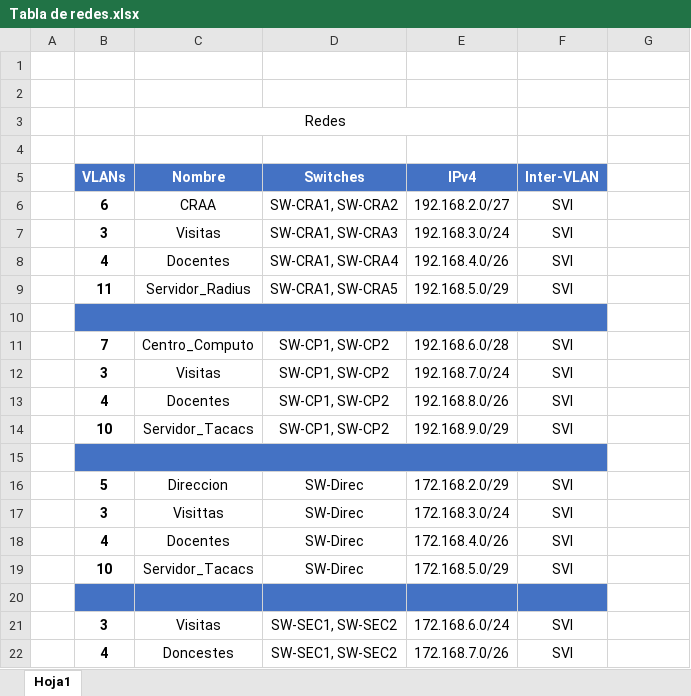
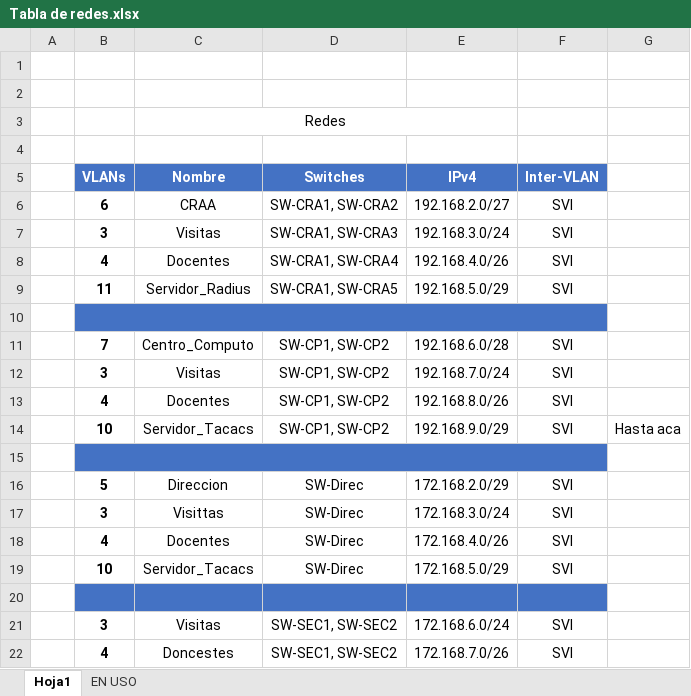
Before and after one commit to Franklin13620/Propuesta-Red-LAN, an Excel workbook: assets/Tabla de redes.xlsx, sheet Hoja1, drawn as a sheet; values as stored, in another font and other column widths than the file's, no borders; the diff names each change by its address in the sheet, - before the commit and + after, or states it on an @@ line.

```diff
--- a/assets/Tabla de redes.xlsx (sheet Hoja1)
+++ b/assets/Tabla de redes.xlsx (sheet Hoja1)
+sheet tab: EN USO
-G14: (empty)
+G14: Hasta aca
```
Also changed, not shown: 6 other files.
